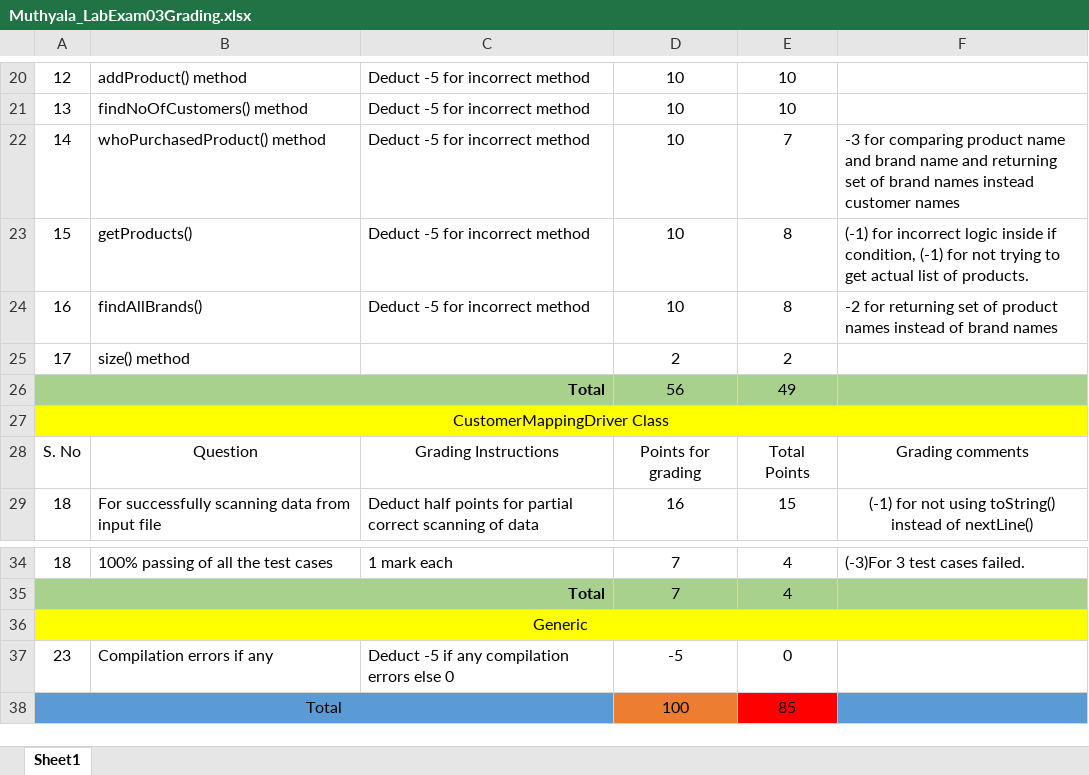
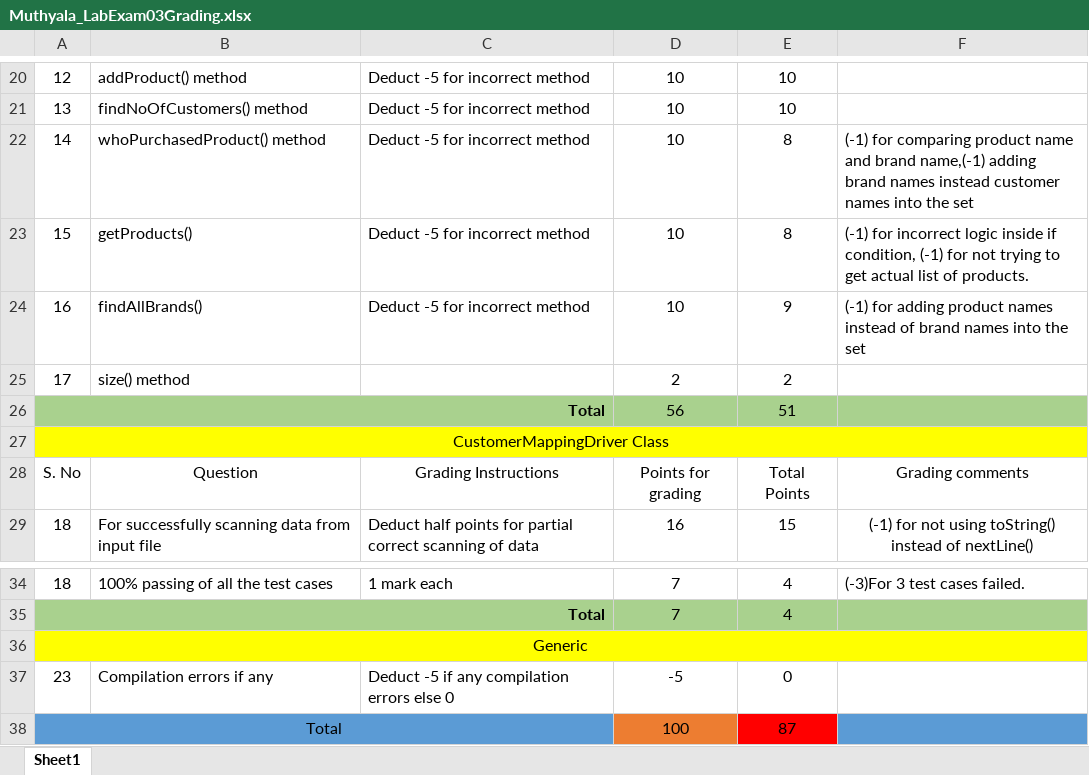
Before and after one commit to vennela-cheekoti/LabExam3Rubrics, an Excel workbook: Muthyala_LabExam03Grading.xlsx, sheet Sheet1, drawn as a sheet; only a part is shown, gaps mark what is left out; values as stored, in another font and other column widths than the file's, no borders; table styles not drawn; the diff names each change by its address in the sheet, - before the commit and + after, or states it on an @@ line.

```diff
--- a/Muthyala_LabExam03Grading.xlsx (sheet Sheet1)
+++ b/Muthyala_LabExam03Grading.xlsx (sheet Sheet1)
-E22: 7
+E22: 8
-F22: -3 for comparing product name and brand name and returning set of brand names instead customer names
+F22: (-1) for comparing product name and brand name,(-1) adding brand names instead customer names into the set
-E24: 8
+E24: 9
-F24: -2 for returning set of product names instead of brand names
+F24: (-1) for adding product names instead of brand names into the set
-E26: 49
+E26: 51
-E38: 85
+E38: 87
```
Also changed, not shown: Mohammad_LabExam03Grading.xlsx, Nakka_LabExam03Grading.xlsx, 7 other files.
